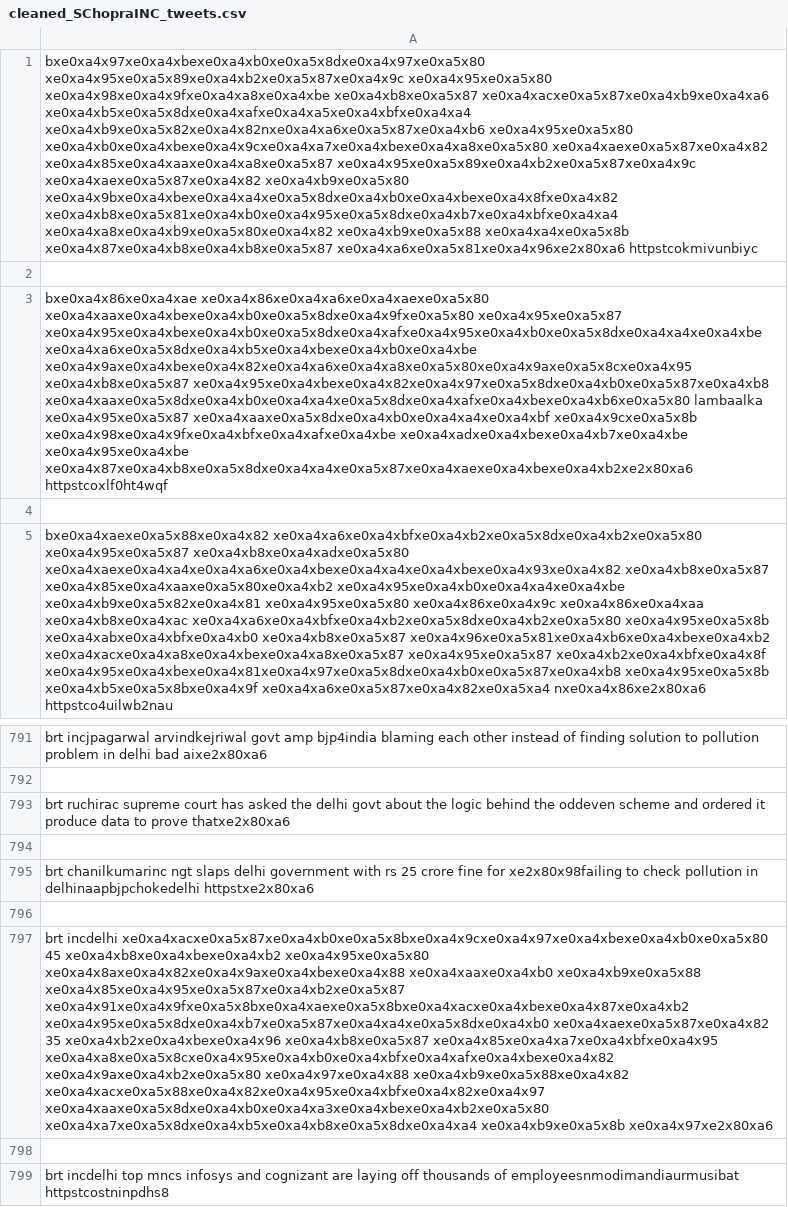
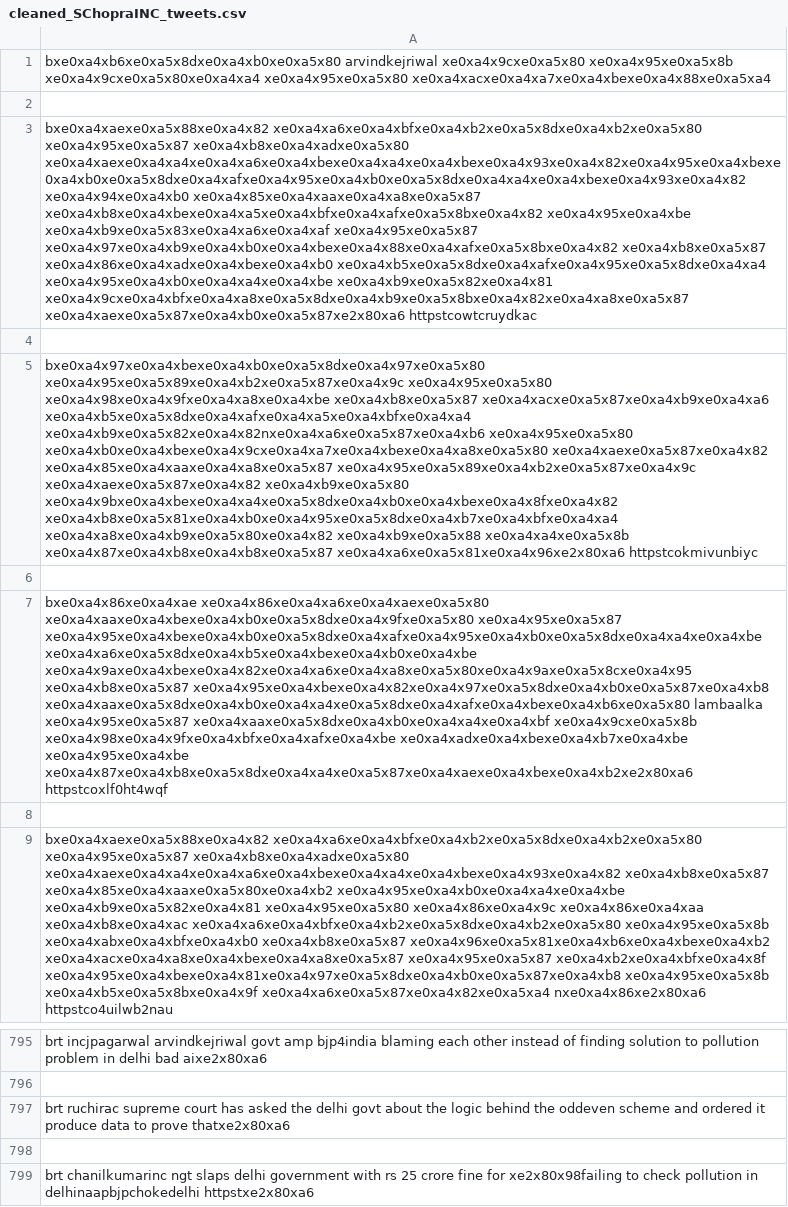
Before and after one commit to Shibaayan/twitter_sentiment_analyzer, a CSV file: tweets/cleaned_SChopraINC_tweets.csv, drawn as a sheet; only a part is shown, gaps mark what is left out; removed rows and columns are numbered as before the commit, all else as after; the diff names each change by its address in the sheet, - before the commit and + after, or states it on an @@ line.

```diff
--- a/tweets/cleaned_SChopraINC_tweets.csv
+++ b/tweets/cleaned_SChopraINC_tweets.csv
+row 1: bxe0xa4xb6xe0xa5x8dxe0xa4xb0xe0xa5x80 arvindkejriwal xe0xa4x9cxe0xa5x80 xe0xa4x95xe0xa5x8b xe0xa4x9cxe0xa5x80xe0xa4xa4 xe0xa4x95xe0xa5x80 xe0xa4xacxe0xa4xa7xe0xa4xbexe0xa4x88xe0xa5xa4
+row 2: (empty)
+row 3: bxe0xa4xaexe0xa5x88xe0xa4x82 xe0xa4xa6xe0xa4xbfxe0xa4xb2xe0xa5x8dxe0xa4xb2xe0xa5x80 xe0xa4x95xe0xa5x87 xe0xa4xb8xe0xa4xadxe0xa5x80 xe0xa4xaexe0xa4xa4xe0xa4xa6xe0xa4xbexe0xa4xa4xe0xa4xbexe0xa4x93xe0xa4x82xe0xa4x95xe0xa4xbexe0xa4xb0xe0xa5x8dxe0xa4xafxe0xa4x95xe0xa4xb0xe0xa5x8dxe0xa4xa4xe0xa4xbexe0xa4x93xe0xa4x82 xe0xa4x94xe0xa4xb0 xe0xa4x85xe0xa4xaaxe0xa4xa8xe0xa5x87 xe0xa4xb8xe0xa4xbexe0xa4xa5xe0xa4xbfxe0xa4xafxe0xa5x8bxe0xa4x82 xe0xa4x95xe0xa4xbe xe0xa4xb9xe0xa5x83xe0xa4xa6xe0xa4xaf xe0xa4x95xe0xa5x87 xe0xa4x97xe0xa4xb9xe0xa4xb0xe0xa4xbexe0xa4x88xe0xa4xafxe0xa5x8bxe0xa4x82 xe0xa4xb8xe0xa5x87 xe0xa4x86xe0xa4xadxe0xa4xbexe0xa4xb0 xe0xa4xb5xe0xa5x8dxe0xa4xafxe0xa4x95xe0xa5x8dxe0xa4xa4 xe0xa4x95xe0xa4xb0xe0xa4xa4xe0xa4xbe xe0xa4xb9xe0xa5x82xe0xa4x81 xe0xa4x9cxe0xa4xbfxe0xa4xa8xe0xa5x8dxe0xa4xb9xe0xa5x8bxe0xa4x82xe0xa4xa8xe0xa5x87 xe0xa4xaexe0xa5x87xe0xa4xb0xe0xa5x87xe2x80xa6 httpstcowtcruydkac
+row 4: (empty)
-row 796: (empty)
-row 797: brt incdelhi xe0xa4xacxe0xa5x87xe0xa4xb0xe0xa5x8bxe0xa4x9cxe0xa4x97xe0xa4xbexe0xa4xb0xe0xa5x80 45 xe0xa4xb8xe0xa4xbexe0xa4xb2 xe0xa4x95xe0xa5x80 xe0xa4x8axe0xa4x82xe0xa4x9axe0xa4xbexe0xa4x88 xe0xa4xaaxe0xa4xb0 xe0xa4xb9xe0xa5x88 xe0xa4x85xe0xa4x95xe0xa5x87xe0xa4xb2xe0xa5x87 xe0xa4x91xe0xa4x9fxe0xa5x8bxe0xa4xaexe0xa5x8bxe0xa4xacxe0xa4xbexe0xa4x87xe0xa4xb2 xe0xa4x95xe0xa5x8dxe0xa4xb7xe0xa5x87xe0xa4xa4xe0xa5x8dxe0xa4xb0 xe0xa4xaexe0xa5x87xe0xa4x82 35 xe0xa4xb2xe0xa4xbexe0xa4x96 xe0xa4xb8xe0xa5x87 xe0xa4x85xe0xa4xa7xe0xa4xbfxe0xa4x95 xe0xa4xa8xe0xa5x8cxe0xa4x95xe0xa4xb0xe0xa4xbfxe0xa4xafxe0xa4xbexe0xa4x82 xe0xa4x9axe0xa4xb2xe0xa5x80 xe0xa4x97xe0xa4x88 xe0xa4xb9xe0xa5x88xe0xa4x82 xe0xa4xacxe0xa5x88xe0xa4x82xe0xa4x95xe0xa4xbfxe0xa4x82xe0xa4x97 xe0xa4xaaxe0xa5x8dxe0xa4xb0xe0xa4xa3xe0xa4xbexe0xa4xb2xe0xa5x80 xe0xa4xa7xe0xa5x8dxe0xa4xb5xe0xa4xb8xe0xa5x8dxe0xa4xa4 xe0xa4xb9xe0xa5x8b xe0xa4x97xe2x80xa6
-row 798: (empty)
-row 799: brt incdelhi top mncs infosys and cognizant are laying off thousands of employeesnmodimandiaurmusibat httpstcostninpdhs8
```
Also changed, not shown: tweets/ManojTiwariMP_tweets.csv, tweets/SChopraINC_tweets.csv, 5 other files.
